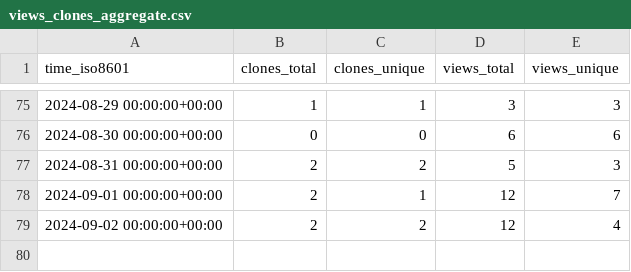
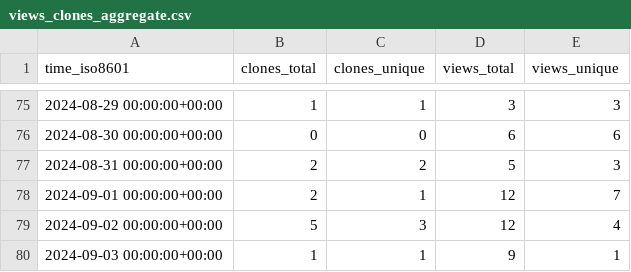
Before and after one commit to vishal2376/git-coach, a CSV file: vishal2376/git-coach/ghrs-data/views_clones_aggregate.csv, drawn as a sheet; only a part is shown, gaps mark what is left out.

```diff
--- a/vishal2376/git-coach/ghrs-data/views_clones_aggregate.csv
+++ b/vishal2376/git-coach/ghrs-data/views_clones_aggregate.csv
@@ -78,2 +78,3 @@ time_iso8601,clones_total,clones_unique,views_total,views_unique
 2024-09-01 00:00:00+00:00,2,1,12,7
-2024-09-02 00:00:00+00:00,2,2,12,4
+2024-09-02 00:00:00+00:00,5,3,12,4
+2024-09-03 00:00:00+00:00,1,1,9,1
```
Also changed, not shown: 1 other file.
